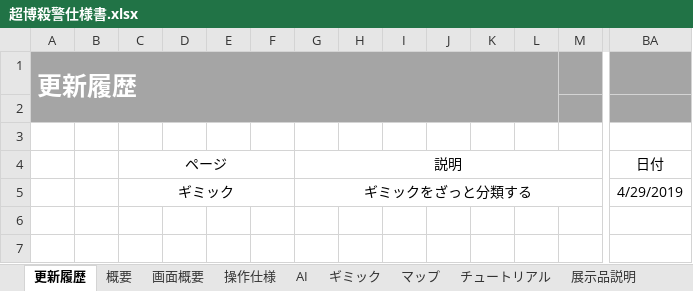
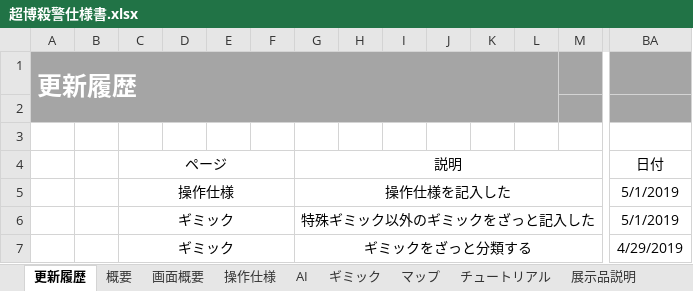
Before and after one commit to crazymarks/ghostcanguard_file, an Excel workbook: 仕様書/超博殺警仕様書.xlsx, sheet 更新履歴, drawn as a sheet; only a part is shown, gaps mark what is left out; values as stored, in another font and other column widths than the file's, no borders; rows hold the shown columns only; the diff names each change by its address in the sheet, - before the commit and + after, or states it on an @@ line.

```diff
--- a/仕様書/超博殺警仕様書.xlsx (sheet 更新履歴)
+++ b/仕様書/超博殺警仕様書.xlsx (sheet 更新履歴)
+row 5:  |  | 操作仕様 |  |  |  | 操作仕様を記入した |  |  |  |  |  |  | 5/1/2019
+row 6:  |  | ギミック |  |  |  | 特殊ギミック以外のギミックをざっと記入した |  |  |  |  |  |  | 5/1/2019
```
Also changed, not shown: sheet ギミック, sheet 操作仕様, other sheet tabs, charts or pictures.
